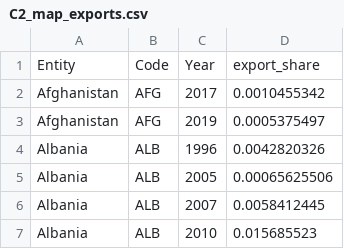
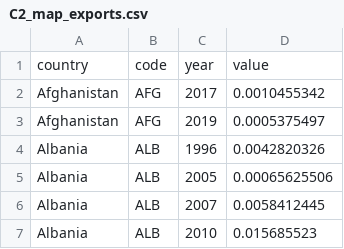
Before and after one commit to s-najiihah/s-najiihah.github.io, a CSV file: project/C2_map_exports.csv, drawn as a sheet; only a part is shown.

Commit message:
Add files via upload

```diff
--- a/project/C2_map_exports.csv
+++ b/project/C2_map_exports.csv
@@ -1,2 +1,2 @@
-Entity,Code,Year,export_share
+country,code,year,value
 Afghanistan,AFG,2017,0.0010455342
```
